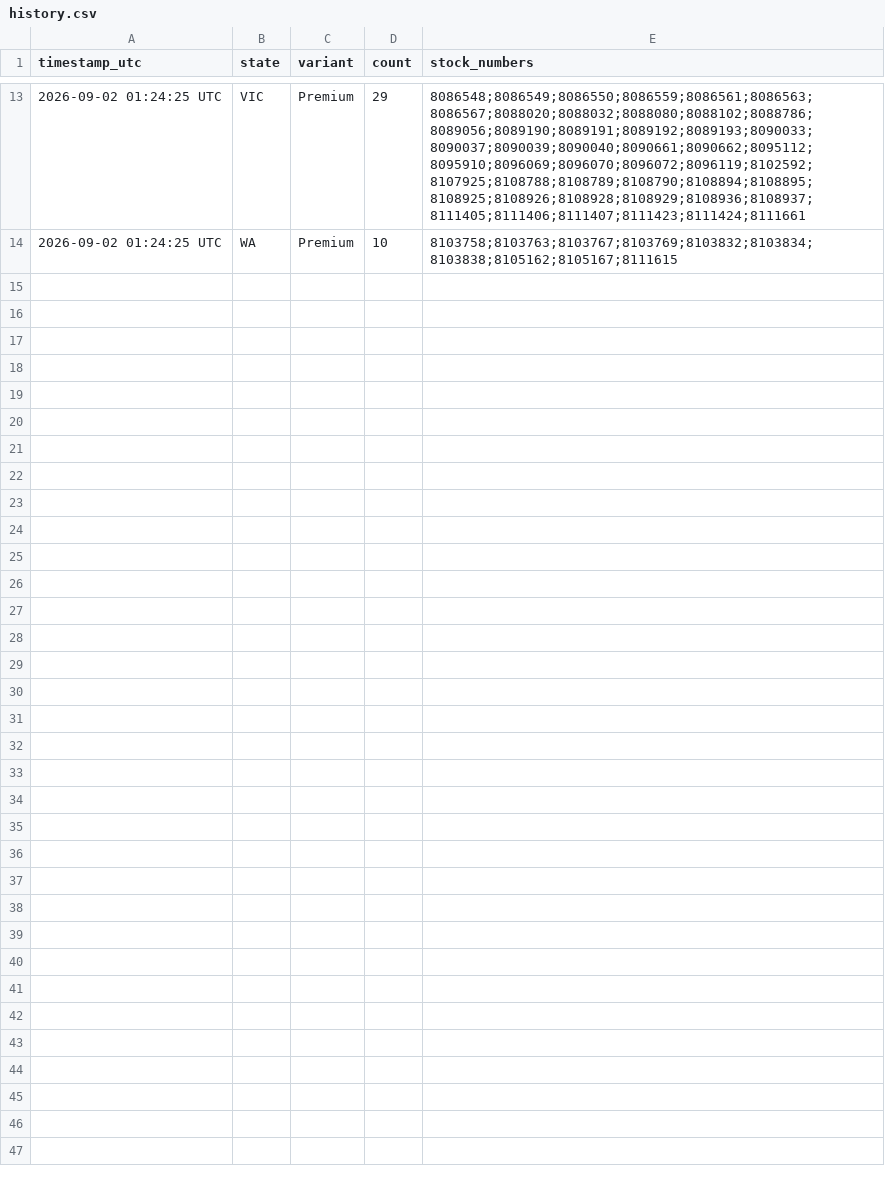
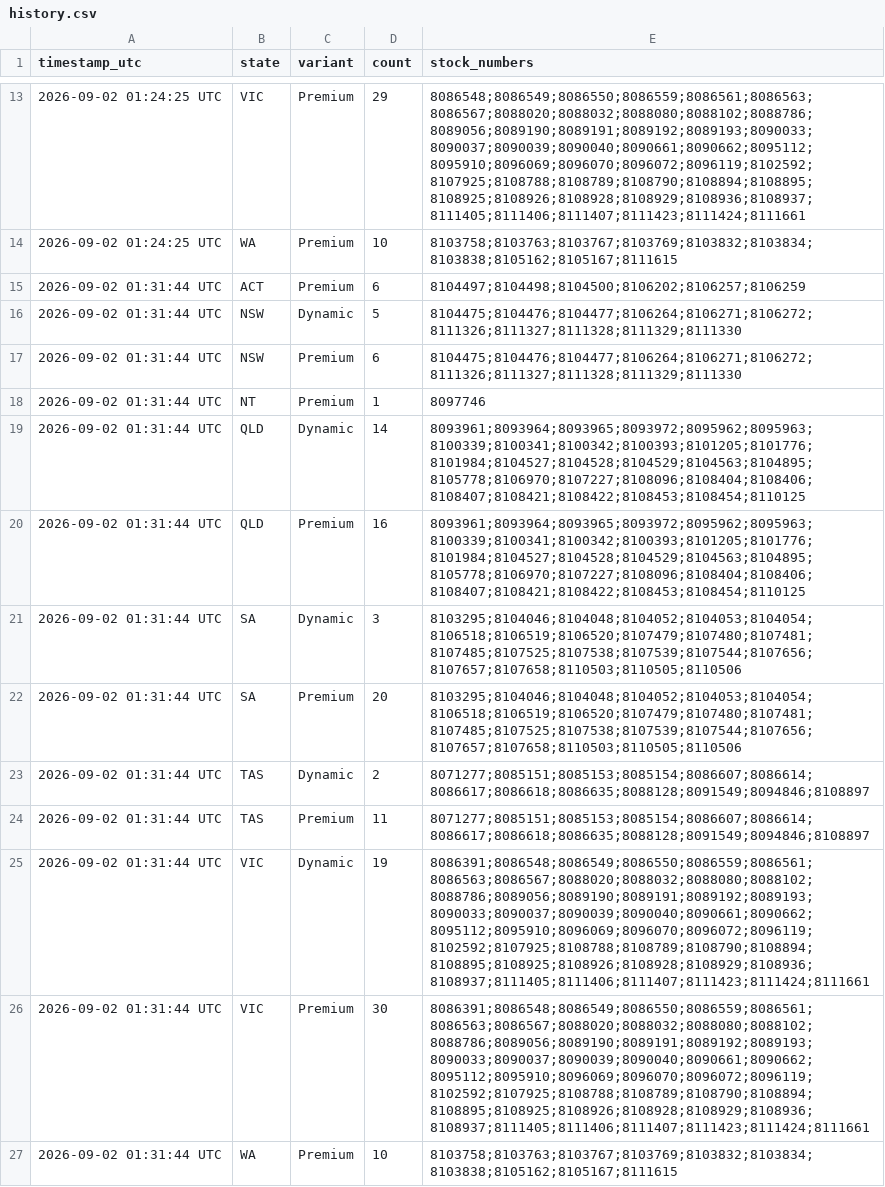
Before and after one commit to kehh/byd-stock-monitor, a CSV file: history.csv, drawn as a sheet; only a part is shown, gaps mark what is left out; the diff covers the shown part only; the diff names each change by its address in the sheet, - before the commit and + after, or states it on an @@ line.

Commit message:
feat: render stock history as graph.png and index.html

```diff
--- a/history.csv
+++ b/history.csv
+row 15: 2026-09-02 01:31:44 UTC | ACT | Premium | 6 | 8104497;8104498;8104500;8106202;8106257;8106259
+row 16: 2026-09-02 01:31:44 UTC | NSW | Dynamic | 5 | 8104475;8104476;8104477;8106264;8106271;8106272;8111326;8111327;8111328;8111329;8111330
+row 17: 2026-09-02 01:31:44 UTC | NSW | Premium | 6 | 8104475;8104476;8104477;8106264;8106271;8106272;8111326;8111327;8111328;8111329;8111330
+row 18: 2026-09-02 01:31:44 UTC | NT | Premium | 1 | 8097746
+row 19: 2026-09-02 01:31:44 UTC | QLD | Dynamic | 14 | 8093961;8093964;8093965;8093972;8095962;8095963;8100339;8100341;8100342;8100393;8101205;8101776;8101984;8104527;8104528;8104529;8104563;8104895;8105778;8106970;8107227;8108096;8108404;8108406;8108407;8108421;8108422;8108453;8108454;8110125
+row 20: 2026-09-02 01:31:44 UTC | QLD | Premium | 16 | 8093961;8093964;8093965;8093972;8095962;8095963;8100339;8100341;8100342;8100393;8101205;8101776;8101984;8104527;8104528;8104529;8104563;8104895;8105778;8106970;8107227;8108096;8108404;8108406;8108407;8108421;8108422;8108453;8108454;8110125
+row 21: 2026-09-02 01:31:44 UTC | SA | Dynamic | 3 | 8103295;8104046;8104048;8104052;8104053;8104054;8106518;8106519;8106520;8107479;8107480;8107481;8107485;8107525;8107538;8107539;8107544;8107656;8107657;8107658;8110503;8110505;8110506
+row 22: 2026-09-02 01:31:44 UTC | SA | Premium | 20 | 8103295;8104046;8104048;8104052;8104053;8104054;8106518;8106519;8106520;8107479;8107480;8107481;8107485;8107525;8107538;8107539;8107544;8107656;8107657;8107658;8110503;8110505;8110506
+row 23: 2026-09-02 01:31:44 UTC | TAS | Dynamic | 2 | 8071277;8085151;8085153;8085154;8086607;8086614;8086617;8086618;8086635;8088128;8091549;8094846;8108897
+row 24: 2026-09-02 01:31:44 UTC | TAS | Premium | 11 | 8071277;8085151;8085153;8085154;8086607;8086614;8086617;8086618;8086635;8088128;8091549;8094846;8108897
+row 25: 2026-09-02 01:31:44 UTC | VIC | Dynamic | 19 | 8086391;8086548;8086549;8086550;8086559;8086561;8086563;8086567;8088020;8088032;8088080;8088102;8088786;8089056;8089190;8089191;8089192;8089193;8090033;8090037;8090039;8090040;8090661;8090662;8095112;8095910;8096069;8096070;8096072;8096119;8102592;8107925;8108788;8108789;8108790;8108894;8108895;8108925;8108926;8108928;8108929;8108936;8108937;8111405;8111406;8111407;8111423;8111424;8111661
+row 26: 2026-09-02 01:31:44 UTC | VIC | Premium | 30 | 8086391;8086548;8086549;8086550;8086559;8086561;8086563;8086567;8088020;8088032;8088080;8088102;8088786;8089056;8089190;8089191;8089192;8089193;8090033;8090037;8090039;8090040;8090661;8090662;8095112;8095910;8096069;8096070;8096072;8096119;8102592;8107925;8108788;8108789;8108790;8108894;8108895;8108925;8108926;8108928;8108929;8108936;8108937;8111405;8111406;8111407;8111423;8111424;8111661
+row 27: 2026-09-02 01:31:44 UTC | WA | Premium | 10 | 8103758;8103763;8103767;8103769;8103832;8103834;8103838;8105162;8105167;8111615
```
Also changed, not shown: 13 added rows elsewhere in this file, 4 other files.
